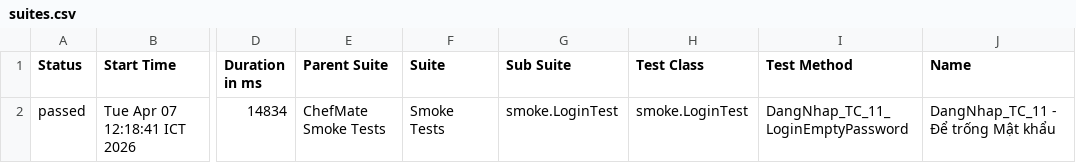
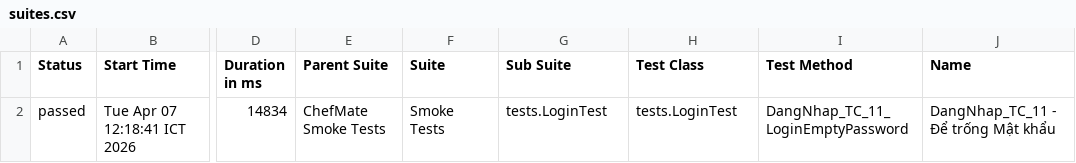
Before and after one commit to TuongDuyen1610/chefmate-automation, a CSV file: allure-report/data/suites.csv, drawn as a sheet; only a part is shown, gaps mark what is left out; the diff names each change by its address in the sheet, - before the commit and + after, or states it on an @@ line.

Commit message:
feat: project chefmate-automation - Tools: Java, Appium, TestNG, (IDE Intellij) - Thực hiện Report Auto GoogleSheet Realtime & Allure Report & Log4j DONE - Update code

```diff
--- a/allure-report/data/suites.csv
+++ b/allure-report/data/suites.csv
-G2 (Sub Suite): smoke.LoginTest
+G2 (Sub Suite): tests.LoginTest
-H2 (Test Class): smoke.LoginTest
+H2 (Test Class): tests.LoginTest
```
Also changed, not shown: 2 other files.
